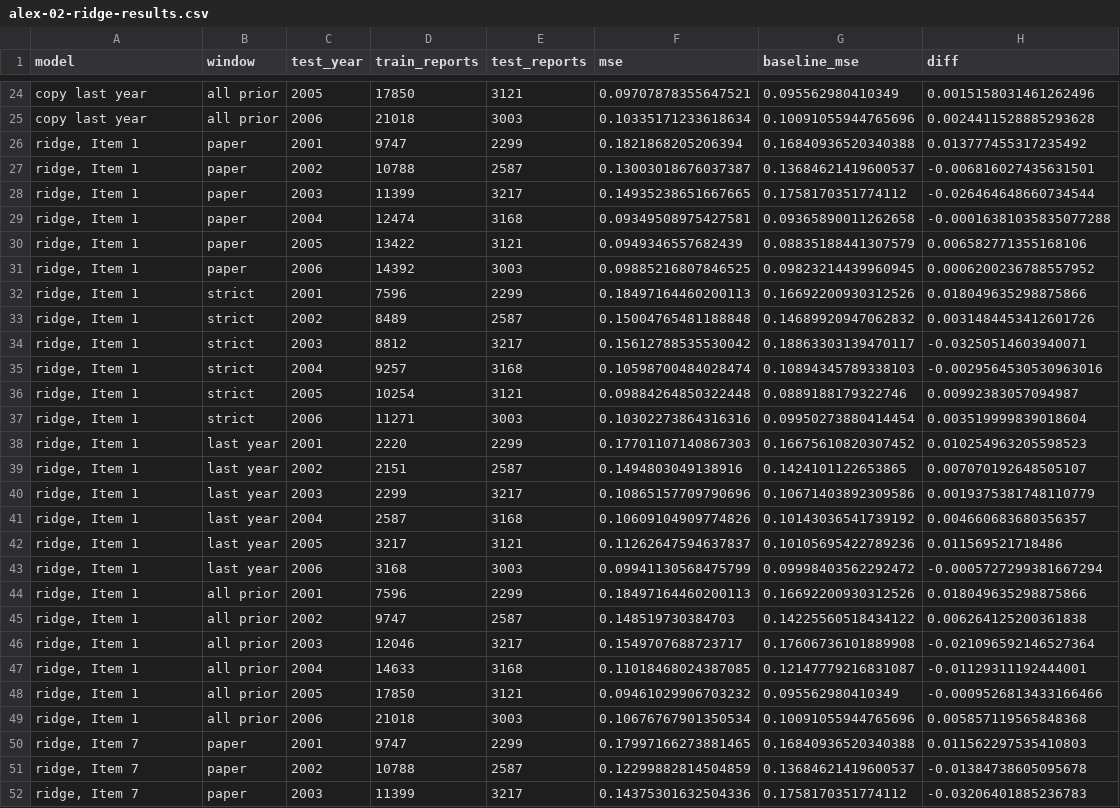
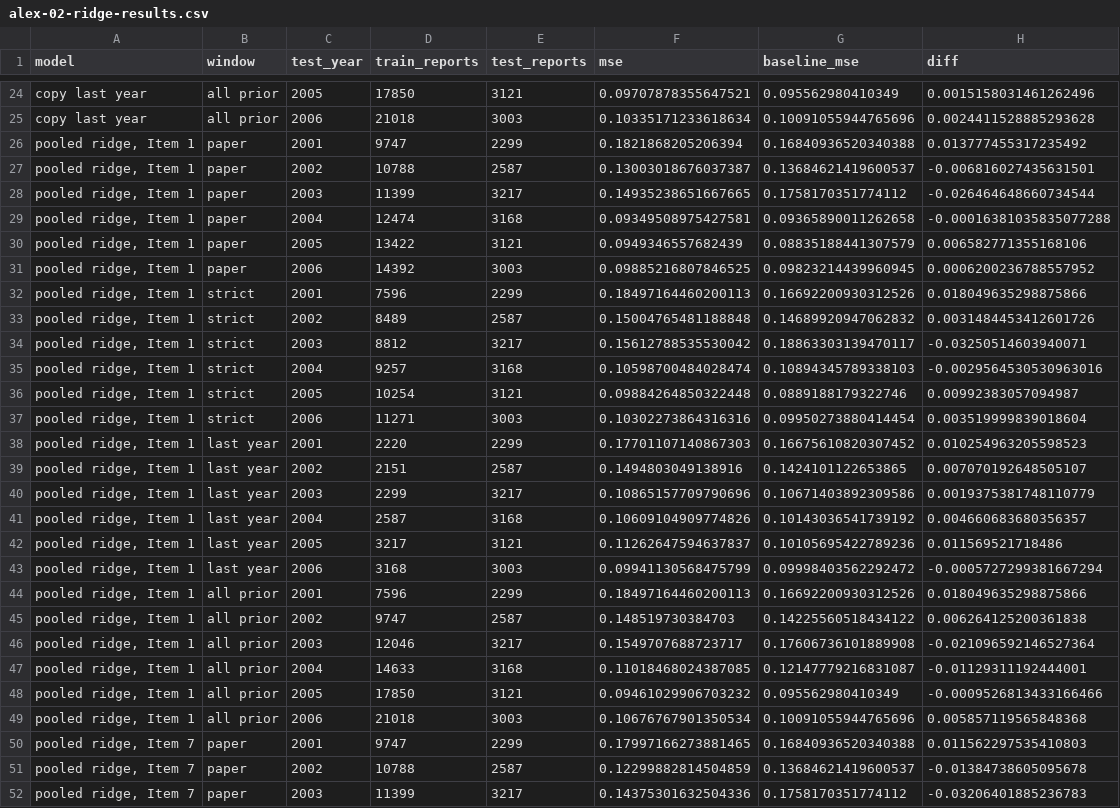
Before and after one commit to Oscar339/dst-sprint2, a CSV file: data/output/alex-02-ridge-results.csv, drawn as a sheet; only a part is shown, gaps mark what is left out; the diff covers the shown part only; the diff names each change by its address in the sheet, - before the commit and + after, or states it on an @@ line.

```diff
--- a/data/output/alex-02-ridge-results.csv
+++ b/data/output/alex-02-ridge-results.csv
-A26:A49 (model): ridge, Item 1
+A26:A49 (model): pooled ridge, Item 1
-A50:A52 (model): ridge, Item 7
+A50:A52 (model): pooled ridge, Item 7
```
Also changed, not shown: 45 edited cells elsewhere in this file, 2 other files.
